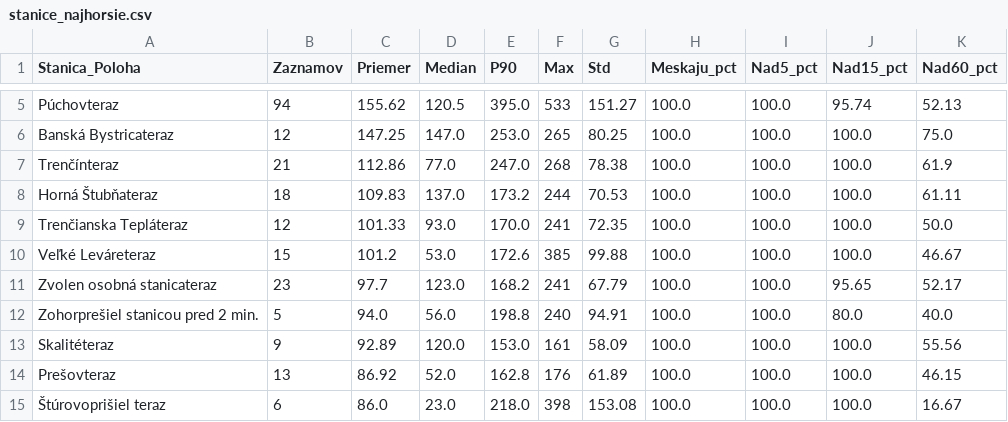
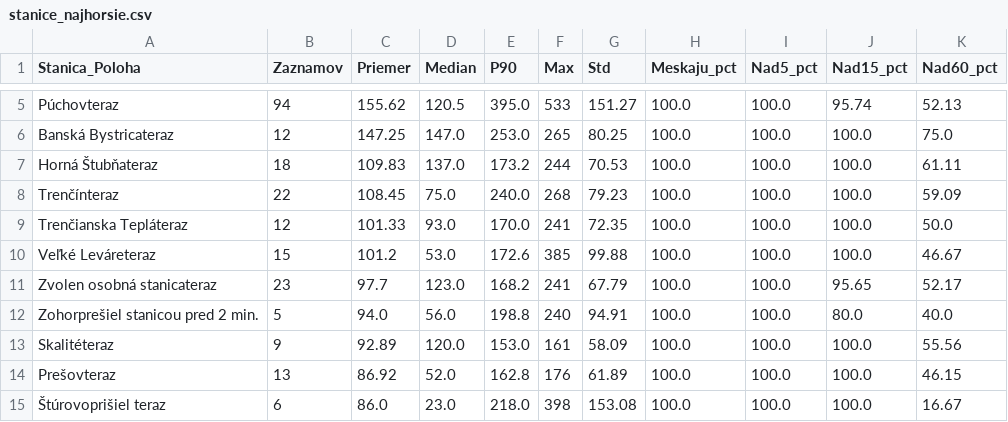
Before and after one commit to lalasonycierny/idos-meskanie, a CSV file: statistiky/stanice_najhorsie.csv, drawn as a sheet; only a part is shown, gaps mark what is left out.

```diff
--- a/statistiky/stanice_najhorsie.csv
+++ b/statistiky/stanice_najhorsie.csv
@@ -6,4 +6,4 @@ Púchovteraz;94;155.62;120.5;395.0;533;151.27;100.0;100.0;95.74;52.13
 Banská Bystricateraz;12;147.25;147.0;253.0;265;80.25;100.0;100.0;100.0;75.0
-Trenčínteraz;21;112.86;77.0;247.0;268;78.38;100.0;100.0;100.0;61.9
 Horná Štubňateraz;18;109.83;137.0;173.2;244;70.53;100.0;100.0;100.0;61.11
+Trenčínteraz;22;108.45;75.0;240.0;268;79.23;100.0;100.0;100.0;59.09
 Trenčianska Tepláteraz;12;101.33;93.0;170.0;241;72.35;100.0;100.0;100.0;50.0
```
Also changed, not shown: statistiky/stanice_najcastejsie_nad15.csv, statistiky/stanice_najlepsie.csv, 36 other files.
